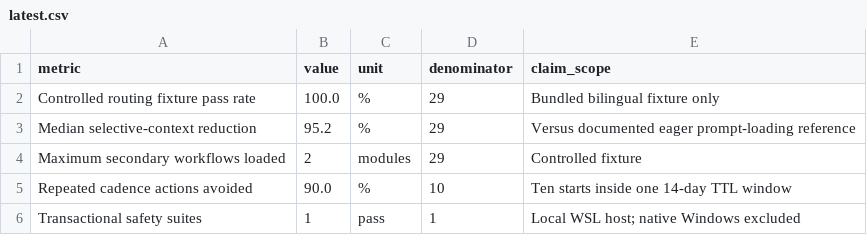
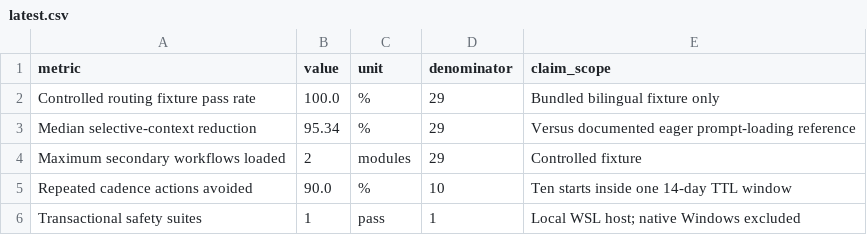
Before and after one commit to punpiti/agent-project-kit, a CSV file: benchmarks/results/latest.csv, drawn as a sheet.

Commit message:
Refresh benchmark evidence for 7.5.0

```diff
--- a/benchmarks/results/latest.csv
+++ b/benchmarks/results/latest.csv
@@ -2,3 +2,3 @@ metric,value,unit,denominator,claim_scope
 Controlled routing fixture pass rate,100.0,%,29,Bundled bilingual fixture only
-Median selective-context reduction,95.2,%,29,Versus documented eager prompt-loading reference
+Median selective-context reduction,95.34,%,29,Versus documented eager prompt-loading reference
 Maximum secondary workflows loaded,2,modules,29,Controlled fixture
```
Also changed, not shown: 4 other files.
